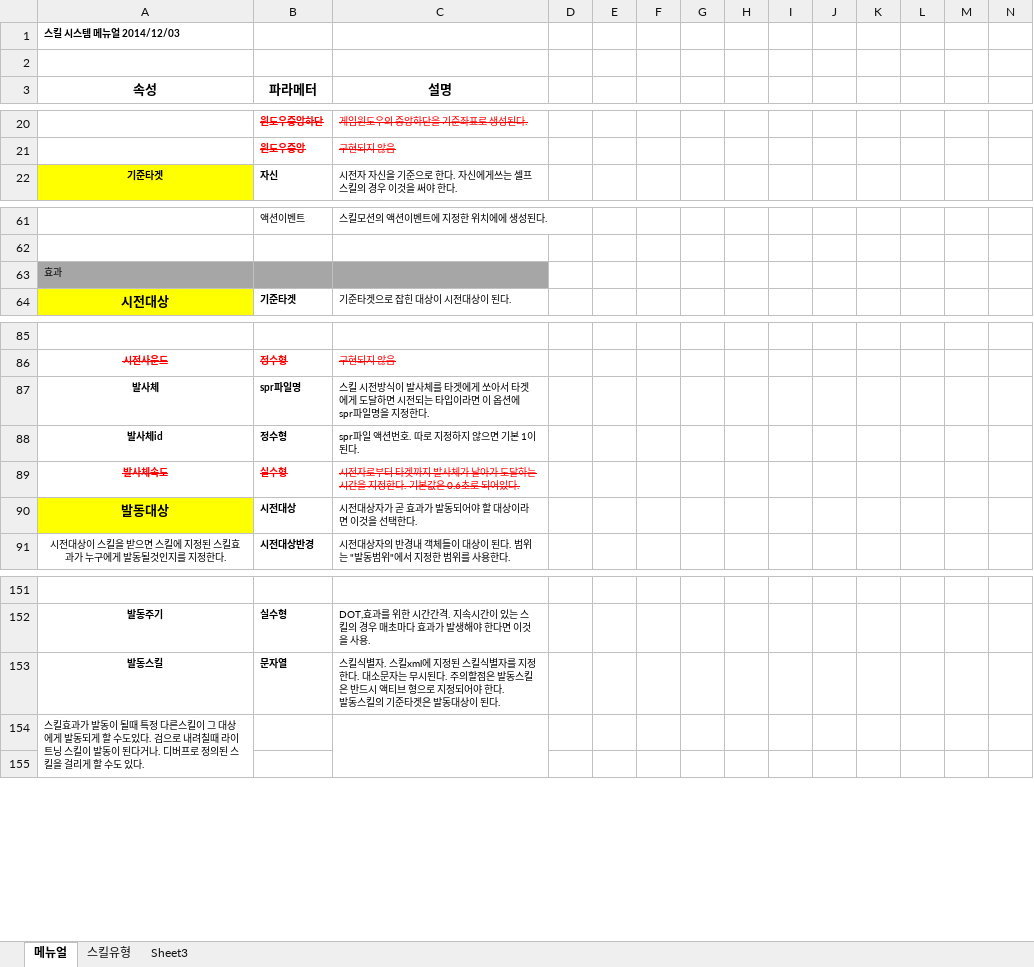
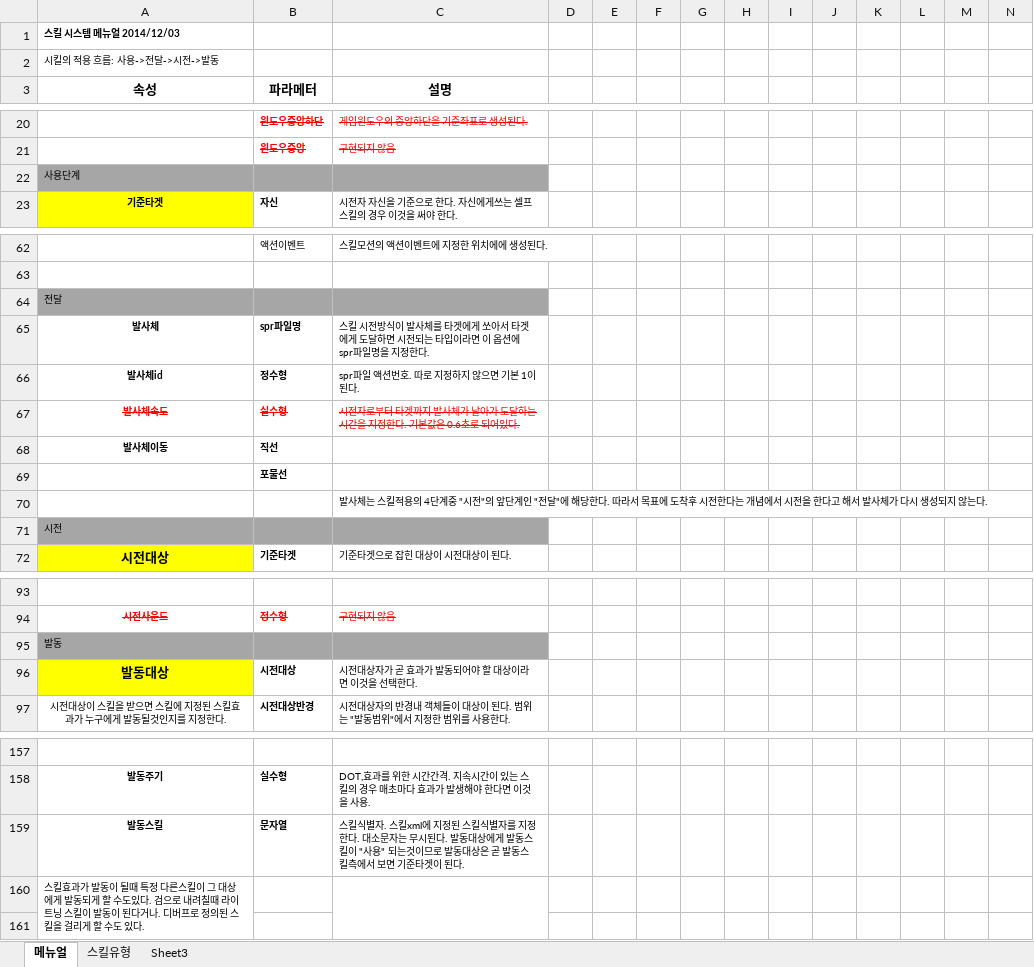
Before and after one commit to uvbs/tama, an Excel workbook: Caribe/Doc/메뉴얼/스킬시스템.xlsm, sheet 메뉴얼, drawn as a sheet; only a part is shown, gaps mark what is left out; values as stored, in another font and other column widths than the file's, no borders; addresses are those after the commit; rows hold the shown columns only; ↵ is a line break in a cell; the diff names each change by its address in the sheet, - before the commit and + after, or states it on an @@ line.

```diff
--- a/Caribe/Doc/메뉴얼/스킬시스템.xlsm (sheet 메뉴얼)
+++ b/Caribe/Doc/메뉴얼/스킬시스템.xlsm (sheet 메뉴얼)
-A2 (속성): (empty)
+A2 (속성): 시킬의 적용 흐름: 사용->전달->시전->발동
+row 22: 사용단계
-A64 (속성): 효과
+A64 (속성): 전달
@@ row 87 moved to row 65: 발사체 @@
@@ row 88 moved to row 66: 발사체id @@
@@ row 89 moved to row 67: 발사체속도 @@
+row 68: 발사체이동 | 직선
+row 69:  | 포물선
+row 70:  |  | 발사체는 스킬적용의 4단계중 "시전"의 앞단계인 "전달"에 해당한다. 따라서 목표에 도착후 시전한다는 개념에서 시전을 한다고 해서 발사체가 다시 생성되지 않는다.
+row 71: 시전
+row 95: 발동
-C159 (설명): …시된다. 주의할점은 발동스킬은 반드시 액티브 형으로 지정되어야 한다. ↵ 발동스킬의 기준타겟은 발동대상이 된다…
+C159 (설명): …시된다. 발동대상에게 발동스킬이 "사용" 되는것이므로 발동대상은 곧 발동스킬측에서 보면 기준타겟이 된다…
```
Also changed, not shown: formulas that keep their value, 44 other files.
